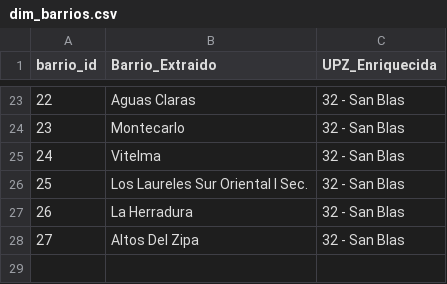
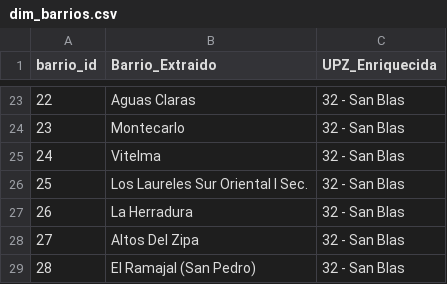
Before and after one commit to coloncolonneideryesid-cmd/convive360-etl, a CSV file: dimensiones/dim_barrios.csv, drawn as a sheet; only a part is shown, gaps mark what is left out; the diff names each change by its address in the sheet, - before the commit and + after, or states it on an @@ line.

```diff
--- a/dimensiones/dim_barrios.csv
+++ b/dimensiones/dim_barrios.csv
+row 29: 28 | El Ramajal (San Pedro) | 32 - San Blas
```
Also changed, not shown: dimensiones/Dim_Lineas_Estrategicas.csv, 1 other file.
